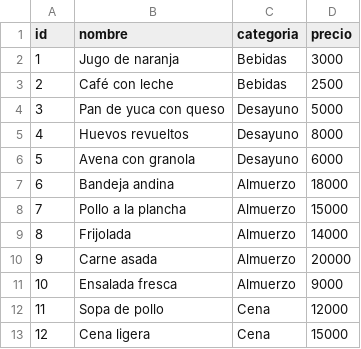
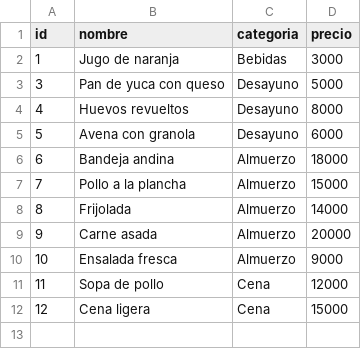
Before and after one commit to sayaxxx/hotelAndino, a CSV file: data/platos.csv, drawn as a sheet.

Commit message:
🚀 agregamos opción para agregar y eliminar platos

```diff
--- a/data/platos.csv
+++ b/data/platos.csv
@@ -2,3 +2,2 @@ id,nombre,categoria,precio
 1,Jugo de naranja,Bebidas,3000
-2,Café con leche,Bebidas,2500
 3,Pan de yuca con queso,Desayuno,5000
```
Also changed, not shown: data/plato_ingredientes.csv, 6 other files.
